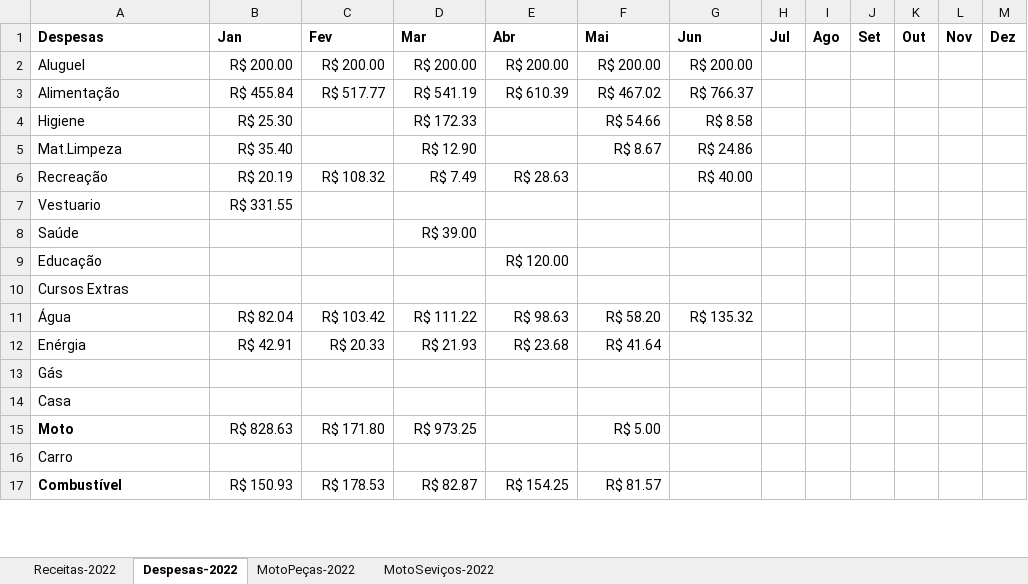
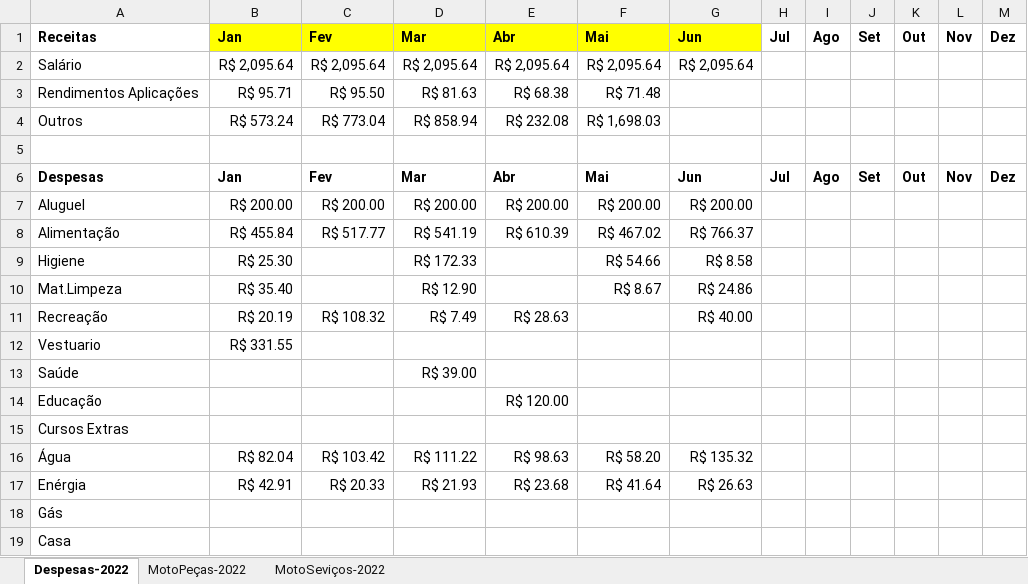
Before and after one commit to Miguellyto/csv---mapadecaixa, an Excel workbook: TestesBI.xlsx, sheet Despesas-2022, drawn as a sheet; only a part is shown; the shorter side is filled out with more unchanged rows; values as stored, in another font and other column widths than the file's, no borders; addresses are those after the commit; the diff covers the shown part only; the diff names each change by its address in the sheet, - before the commit and + after, or states it on an @@ line.

```diff
--- a/TestesBI.xlsx (sheet Despesas-2022)
+++ b/TestesBI.xlsx (sheet Despesas-2022)
-sheet tab: Receitas-2022
+row 1: Receitas | Jan | Fev | Mar | Abr | Mai | Jun | Jul | Ago | Set | Out | Nov | Dez
+row 2: Salário | R$ 2,095.64 | R$ 2,095.64 | R$ 2,095.64 | R$ 2,095.64 | R$ 2,095.64 | R$ 2,095.64
+row 3: Rendimentos Aplicações | R$ 95.71 | R$ 95.50 | R$ 81.63 | R$ 68.38 | R$ 71.48
+row 4: Outros | R$ 573.24 | R$ 773.04 | R$ 858.94 | R$ 232.08 | R$ 1,698.03
+row 5: (empty)
-G17: (empty)
+G17: R$ 26.63
```
Also changed, not shown: 29 added rows, 7 edited cells and cell formats elsewhere in this sheet.
